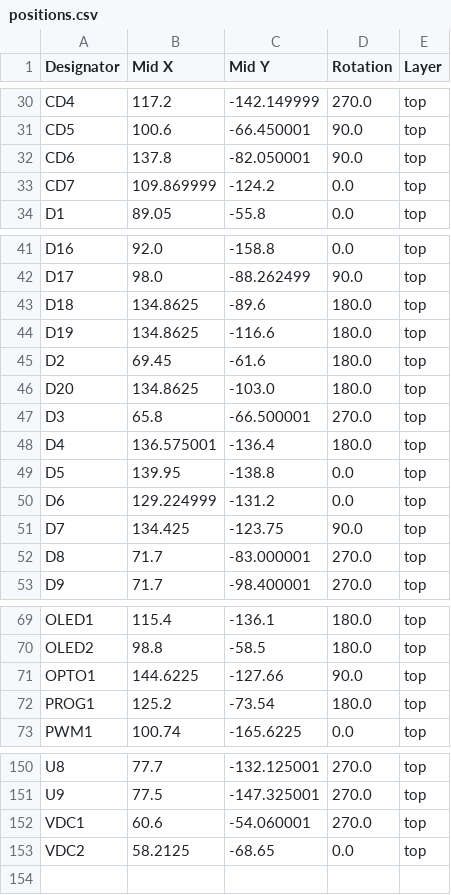
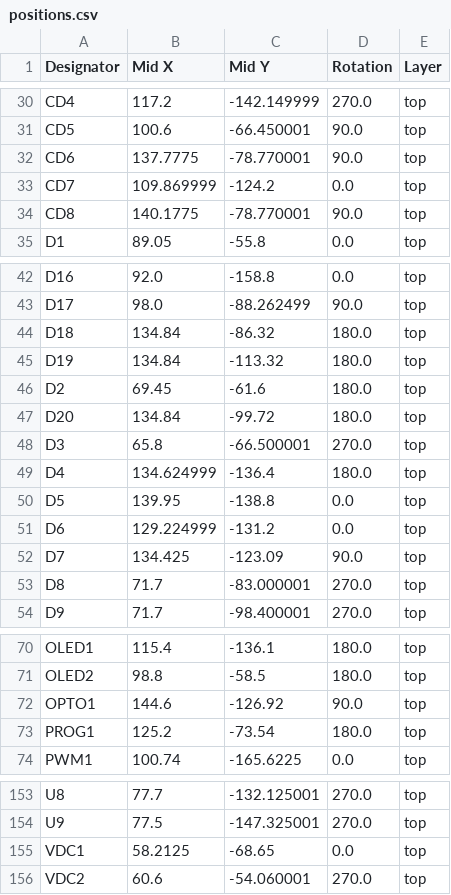
Before and after one commit to machadoleonardo94/HabitatControl-hardware, a CSV file: Habitat_V5/production/positions.csv, drawn as a sheet; only a part is shown, gaps mark what is left out; the diff covers the shown part only.

```diff
--- a/Habitat_V5/production/positions.csv
+++ b/Habitat_V5/production/positions.csv
@@ -31,4 +31,5 @@ CD4,117.2,-142.149999,270.0,top
 CD5,100.6,-66.450001,90.0,top
-CD6,137.8,-82.050001,90.0,top
+CD6,137.7775,-78.770001,90.0,top
 CD7,109.869999,-124.2,0.0,top
+CD8,140.1775,-78.770001,90.0,top
 D1,89.05,-55.8,0.0,top
@@ -42,11 +43,11 @@ D16,92.0,-158.8,0.0,top
 D17,98.0,-88.262499,90.0,top
-D18,134.8625,-89.6,180.0,top
-D19,134.8625,-116.6,180.0,top
+D18,134.84,-86.32,180.0,top
+D19,134.84,-113.32,180.0,top
 D2,69.45,-61.6,180.0,top
-D20,134.8625,-103.0,180.0,top
+D20,134.84,-99.72,180.0,top
 D3,65.8,-66.500001,270.0,top
-D4,136.575001,-136.4,180.0,top
+D4,134.624999,-136.4,180.0,top
 D5,139.95,-138.8,0.0,top
 D6,129.224999,-131.2,0.0,top
-D7,134.425,-123.75,90.0,top
+D7,134.425,-123.09,90.0,top
 D8,71.7,-83.000001,270.0,top
@@ -70,3 +71,3 @@ OLED1,115.4,-136.1,180.0,top
 OLED2,98.8,-58.5,180.0,top
-OPTO1,144.6225,-127.66,90.0,top
+OPTO1,144.6,-126.92,90.0,top
 PROG1,125.2,-73.54,180.0,top
@@ -151,3 +154,3 @@ U8,77.7,-132.125001,270.0,top
 U9,77.5,-147.325001,270.0,top
-VDC1,60.6,-54.060001,270.0,top
-VDC2,58.2125,-68.65,0.0,top
+VDC1,58.2125,-68.65,0.0,top
+VDC2,60.6,-54.060001,270.0,top
```
Also changed, not shown: 2 added rows and 59 edited cells elsewhere in this file, Habitat_V5/production/bom.csv, Habitat_V5/production/designators.csv, 8 other files.
